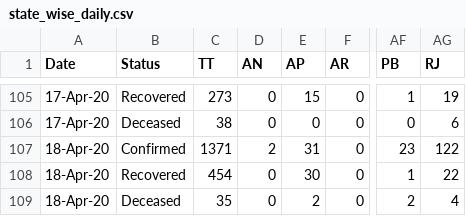
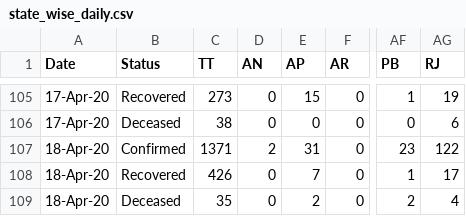
Before and after one commit to shuklaayush/api, a CSV file: csv/2020-04-19/state_wise_daily.csv, drawn as a sheet; only a part is shown, gaps mark what is left out; the diff names each change by its address in the sheet, - before the commit and + after, or states it on an @@ line.

```diff
--- a/csv/2020-04-19/state_wise_daily.csv
+++ b/csv/2020-04-19/state_wise_daily.csv
-C108 (TT): 454
+C108 (TT): 426
-E108 (AP): 30
+E108 (AP): 7
-AG108 (RJ): 22
+AG108 (RJ): 17
```
Also changed, not shown: csv/2020-04-19/death_and_recovered.csv, csv/2020-04-19/state_wise.csv, 10 other files.
